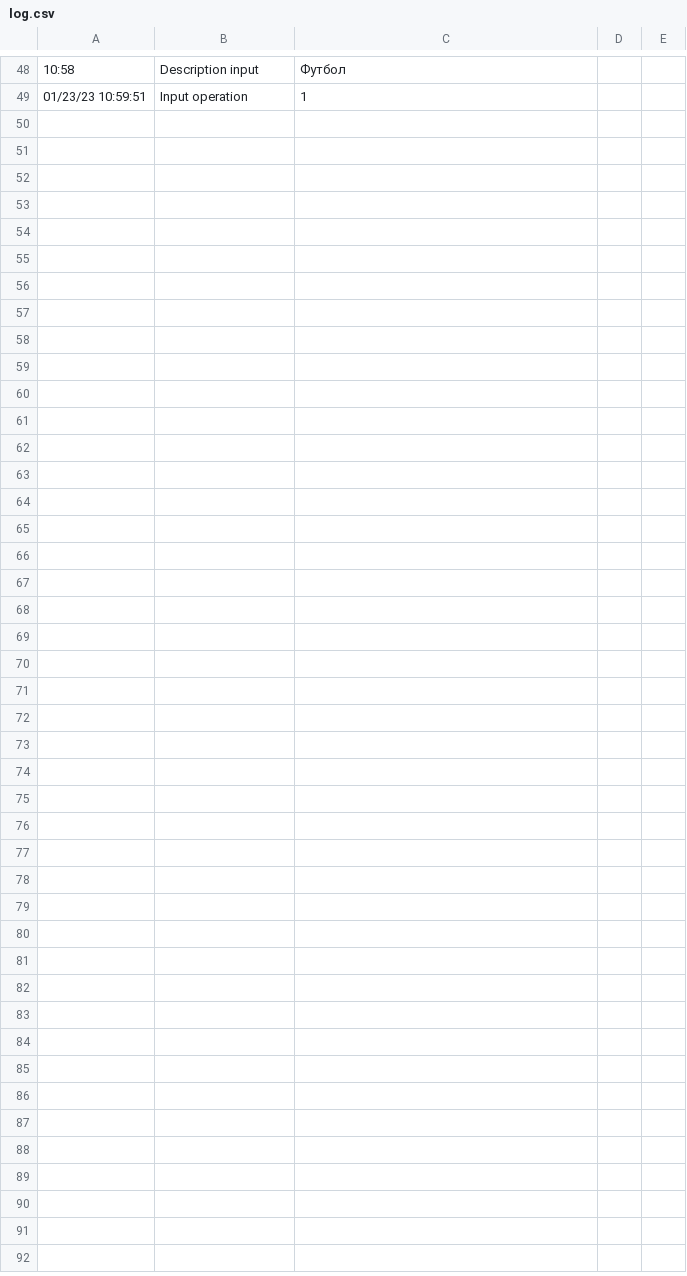
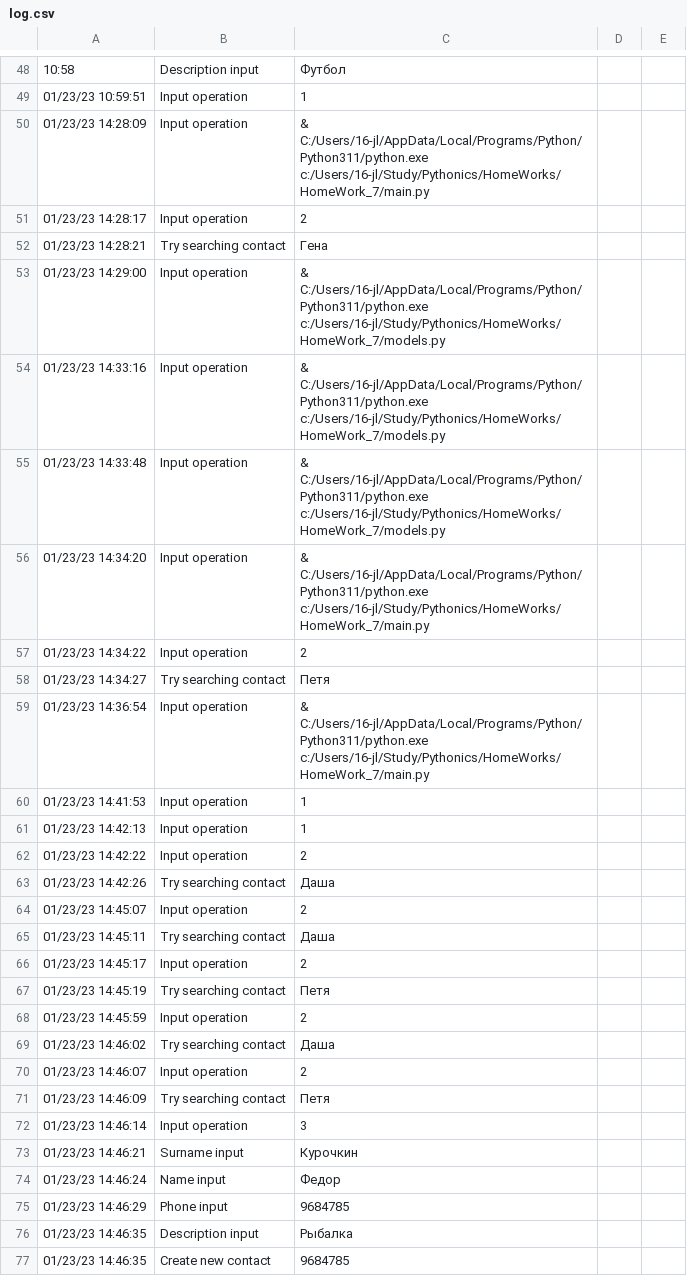
Before and after one commit to JuliaRyzhova/Home_Work_Python, a CSV file: HomeWork_7/log.csv, drawn as a sheet; only a part is shown, gaps mark what is left out; the diff names each change by its address in the sheet, - before the commit and + after, or states it on an @@ line.

```diff
--- a/HomeWork_7/log.csv
+++ b/HomeWork_7/log.csv
+row 50: 01/23/23 14:28:09 | Input operation | & C:/Users/16-jl/AppData/Local/Programs/Python/Python311/python.exe c:/Users/16-jl/Study/Pythonics/HomeWorks/HomeWork_7/main.py
+row 51: 01/23/23 14:28:17 | Input operation | 2
+row 52: 01/23/23 14:28:21 | Try searching contact | Гена
+row 53: 01/23/23 14:29:00 | Input operation | & C:/Users/16-jl/AppData/Local/Programs/Python/Python311/python.exe c:/Users/16-jl/Study/Pythonics/HomeWorks/HomeWork_7/models.py
+row 54: 01/23/23 14:33:16 | Input operation | & C:/Users/16-jl/AppData/Local/Programs/Python/Python311/python.exe c:/Users/16-jl/Study/Pythonics/HomeWorks/HomeWork_7/models.py
+row 55: 01/23/23 14:33:48 | Input operation | & C:/Users/16-jl/AppData/Local/Programs/Python/Python311/python.exe c:/Users/16-jl/Study/Pythonics/HomeWorks/HomeWork_7/models.py
+row 56: 01/23/23 14:34:20 | Input operation | & C:/Users/16-jl/AppData/Local/Programs/Python/Python311/python.exe c:/Users/16-jl/Study/Pythonics/HomeWorks/HomeWork_7/main.py
+row 57: 01/23/23 14:34:22 | Input operation | 2
+row 58: 01/23/23 14:34:27 | Try searching contact | Петя
+row 59: 01/23/23 14:36:54 | Input operation | & C:/Users/16-jl/AppData/Local/Programs/Python/Python311/python.exe c:/Users/16-jl/Study/Pythonics/HomeWorks/HomeWork_7/main.py
+row 60: 01/23/23 14:41:53 | Input operation | 1
+row 61: 01/23/23 14:42:13 | Input operation | 1
+row 62: 01/23/23 14:42:22 | Input operation | 2
+row 63: 01/23/23 14:42:26 | Try searching contact | Даша
+row 64: 01/23/23 14:45:07 | Input operation | 2
+row 65: 01/23/23 14:45:11 | Try searching contact | Даша
+row 66: 01/23/23 14:45:17 | Input operation | 2
+row 67: 01/23/23 14:45:19 | Try searching contact | Петя
+row 68: 01/23/23 14:45:59 | Input operation | 2
+row 69: 01/23/23 14:46:02 | Try searching contact | Даша
+row 70: 01/23/23 14:46:07 | Input operation | 2
+row 71: 01/23/23 14:46:09 | Try searching contact | Петя
+row 72: 01/23/23 14:46:14 | Input operation | 3
+row 73: 01/23/23 14:46:21 | Surname input | Курочкин
+row 74: 01/23/23 14:46:24 | Name input | Федор
+row 75: 01/23/23 14:46:29 | Phone input | 9684785
+row 76: 01/23/23 14:46:35 | Description input | Рыбалка
+row 77: 01/23/23 14:46:35 | Create new contact | 9684785
```
Also changed, not shown: HomeWork_7/guide.csv, 4 other files.
